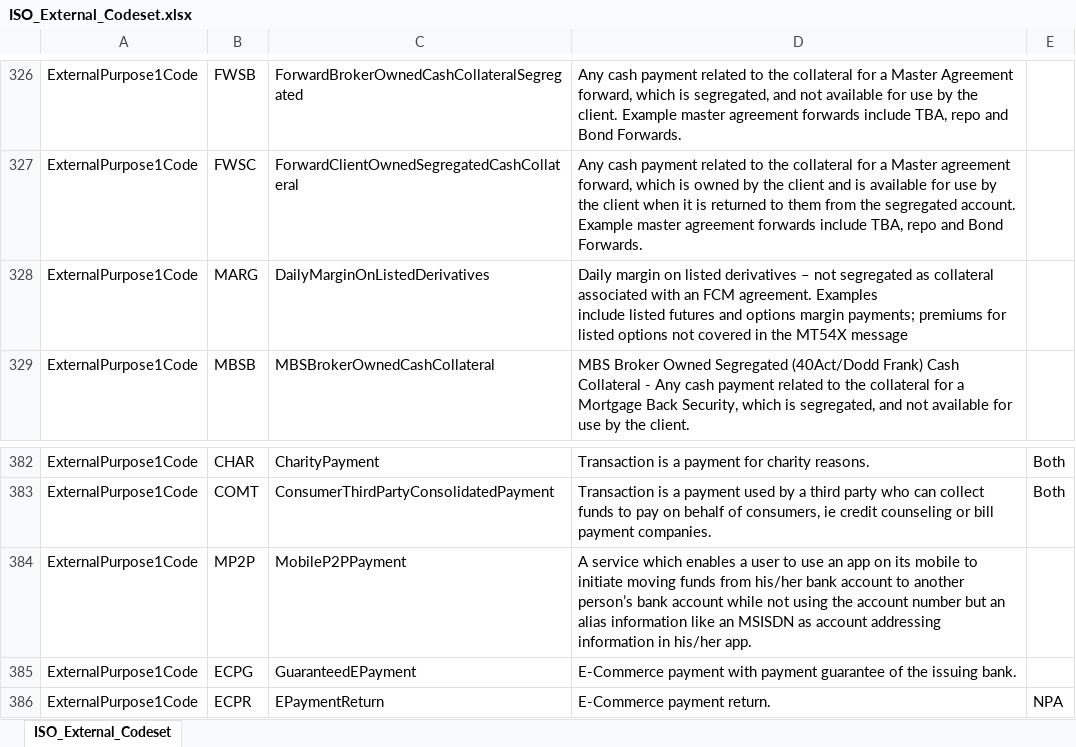
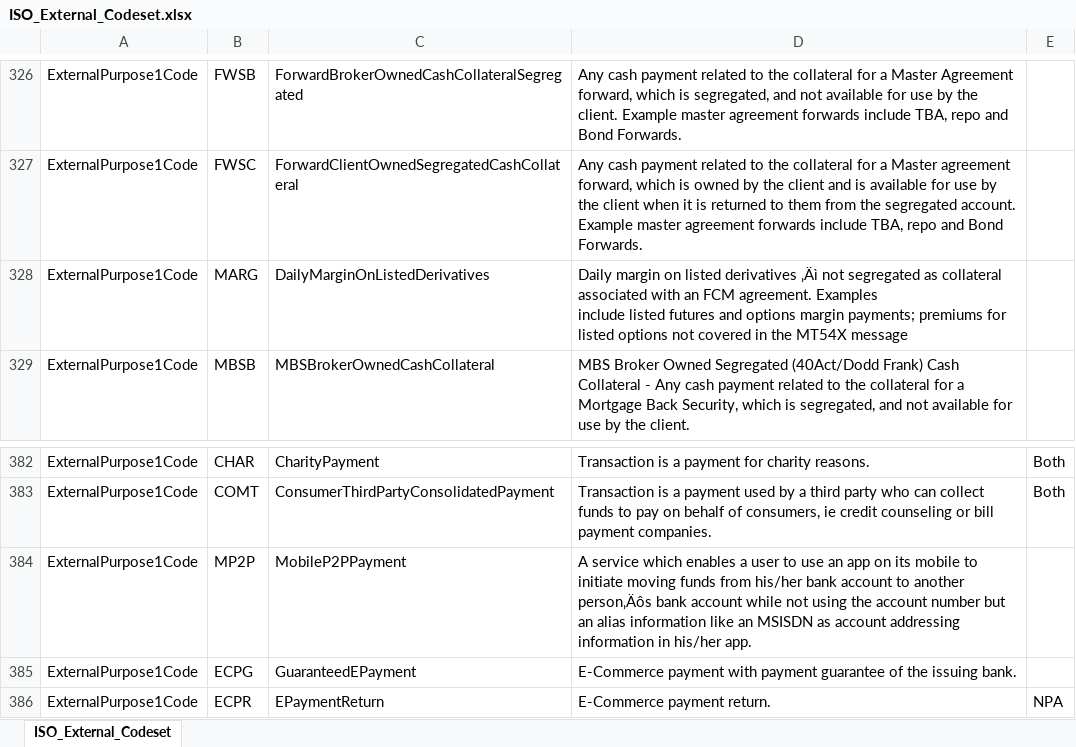
Before and after one commit to OpenBankingUK/External_Internal_CodeSets, an Excel workbook: ISO_External_Codeset.xlsx, sheet ISO_External_Codeset, drawn as a sheet; only a part is shown, gaps mark what is left out; values as stored, in another font and other column widths than the file's, no borders; table styles not drawn; the diff covers the shown part only; the diff names each change by its address in the sheet, - before the commit and + after, or states it on an @@ line.

```diff
--- a/ISO_External_Codeset.xlsx (sheet ISO_External_Codeset)
+++ b/ISO_External_Codeset.xlsx (sheet ISO_External_Codeset)
-D328: …listed derivatives – not segregated…
+D328: …listed derivatives ‚Äì not segregated…
-D384: …to another person’s bank account…
+D384: …to another person‚Äôs bank account…
```
Also changed, not shown: 9 edited cells and cell formats elsewhere in this sheet.
